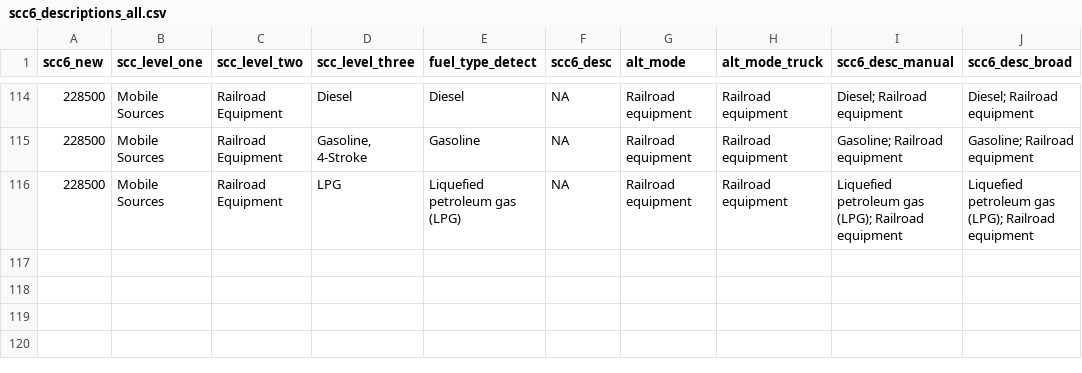
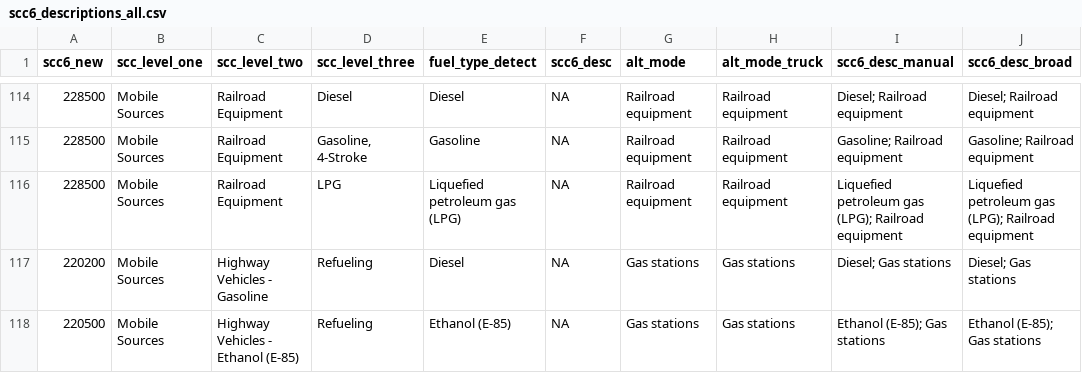
Before and after one commit to Metropolitan-Council/ghg-cprg, a CSV file: _transportation/data-raw/epa/nei/scc6_descriptions_all.csv, drawn as a sheet; only a part is shown, gaps mark what is left out.

Commit message:
fix gas station scc codes, lingering SCC issues

```diff
--- a/_transportation/data-raw/epa/nei/scc6_descriptions_all.csv
+++ b/_transportation/data-raw/epa/nei/scc6_descriptions_all.csv
@@ -116 +116,3 @@ scc6_new,scc_level_one,scc_level_two,scc_level_three,fuel_type_detect,scc6_desc,
 228500,Mobile Sources,Railroad Equipment,LPG,Liquefied petroleum gas (LPG),NA,Railroad equipment,Railroad equipment,Liquefied petroleum gas (LPG); Railroad equipment,Liquefied petroleum gas (LPG); Railroad equipment
+220200,Mobile Sources,Highway Vehicles - Gasoline,Refueling,Diesel,NA,Gas stations,Gas stations,Diesel; Gas stations,Diesel; Gas stations
+220500,Mobile Sources,Highway Vehicles - Ethanol (E-85),Refueling,Ethanol (E-85),NA,Gas stations,Gas stations,Ethanol (E-85); Gas stations,Ethanol (E-85); Gas stations
```
Also changed, not shown: 1 other file.
